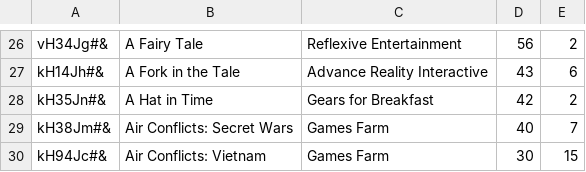
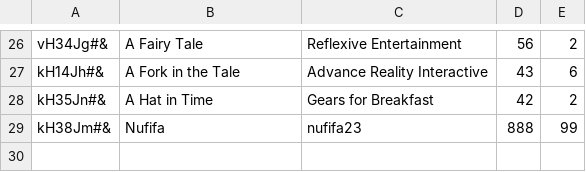
Before and after one commit to CodecoolGlobal/lightweight-erp-python-cumpanasi, a CSV file: store/games.csv, drawn as a sheet; only a part is shown, gaps mark what is left out.

```diff
--- a/store/games.csv
+++ b/store/games.csv
@@ -28,3 +28,2 @@ kH14Jh#&;A Fork in the Tale;Advance Reality Interactive;43;6
 kH35Jn#&;A Hat in Time;Gears for Breakfast;42;2
-kH38Jm#&;Air Conflicts: Secret Wars;Games Farm;40;7
-kH94Jc#&;Air Conflicts: Vietnam;Games Farm;30;15
+kH38Jm#&;Nufifa;nufifa23;888;99
```
Also changed, not shown: crm/customers.csv, hr/persons.csv, 3 other files.
